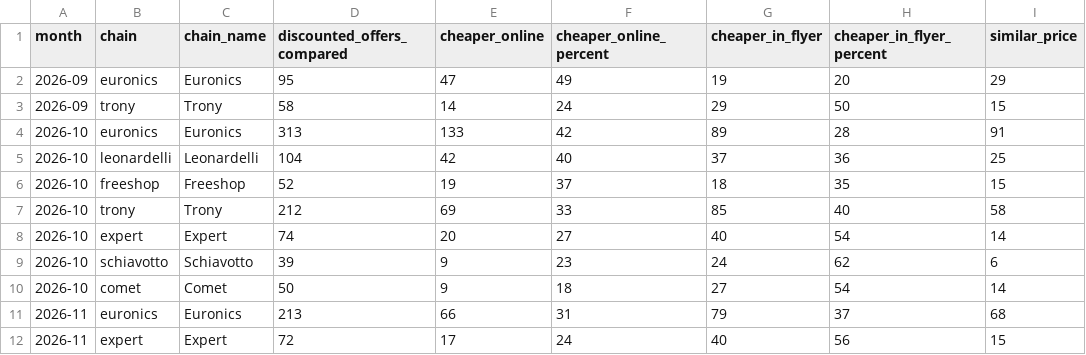
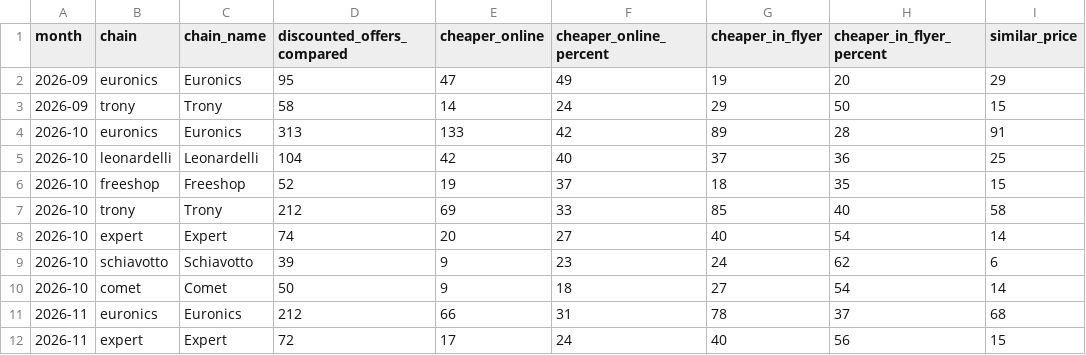
Before and after one commit to lgdesignee/osservatorio-falsi-sconti, a CSV file: data/catene.csv, drawn as a sheet; only a part is shown; the diff names each change by its address in the sheet, - before the commit and + after, or states it on an @@ line.

```diff
--- a/data/catene.csv
+++ b/data/catene.csv
-D11 (discounted_offers_compared): 213
+D11 (discounted_offers_compared): 212
-G11 (cheaper_in_flyer): 79
+G11 (cheaper_in_flyer): 78
```
Also changed, not shown: data/black-friday-2026-prezzi.csv, data/mesi.csv, 1 other file.
